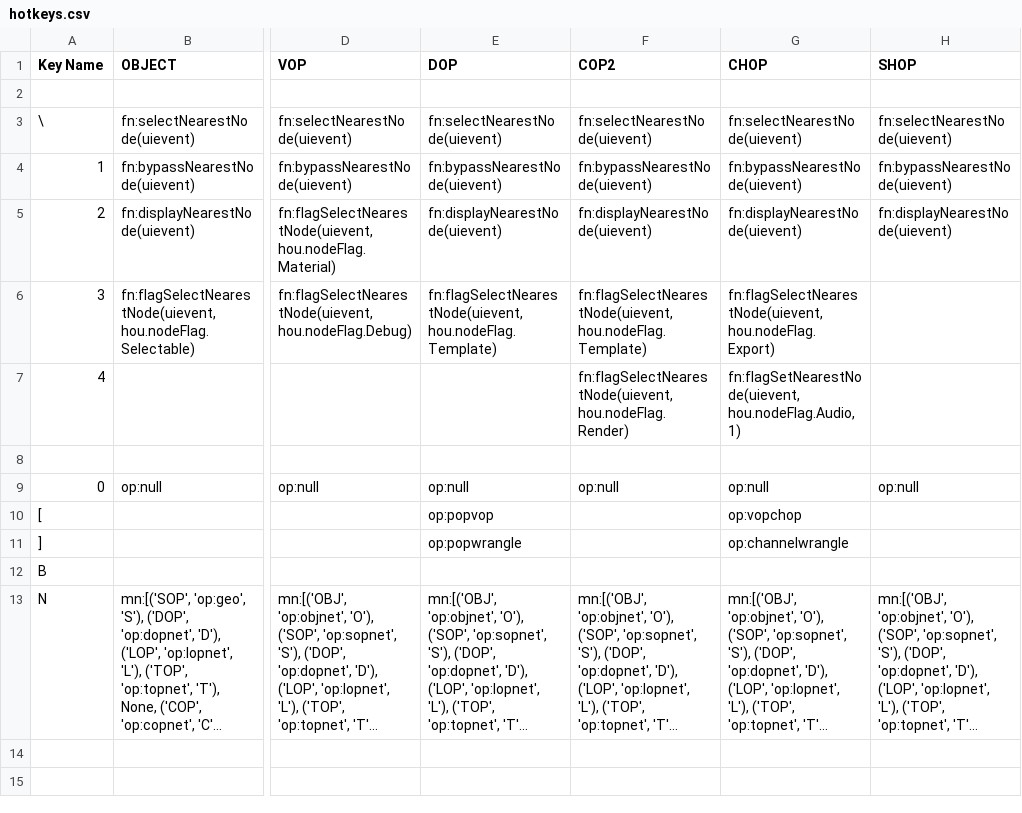
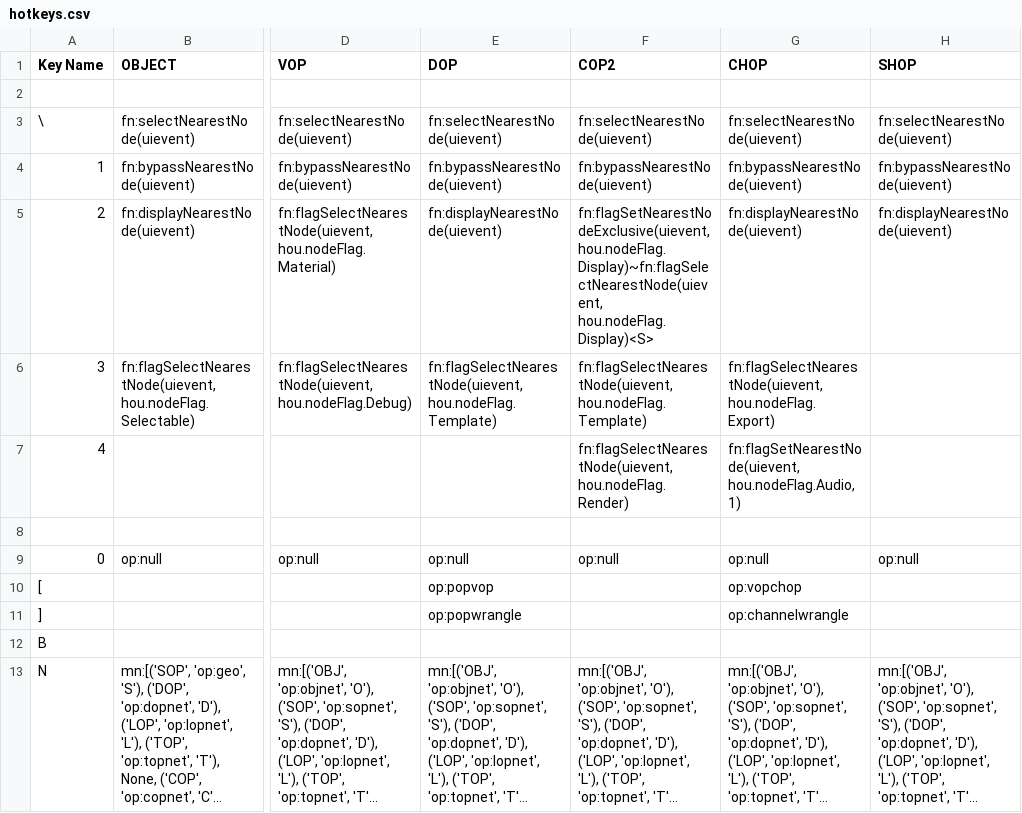
Before and after one commit to timurproko/MyHoudiniTools, a CSV file: hotkeys.csv, drawn as a sheet; only a part is shown, gaps mark what is left out; long unchanged cells end in …; the diff names each change by its address in the sheet, - before the commit and + after, or states it on an @@ line.

```diff
--- a/hotkeys.csv
+++ b/hotkeys.csv
-F5 (COP2): fn:displayNearestNode(uievent)
+F5 (COP2): fn:flagSetNearestNodeExclusive(uievent, hou.nodeFlag.Display)~fn:flagSelectNearestNode(uievent, hou.nodeFlag.Display)<S>
```
Also changed, not shown: 1 other file.
